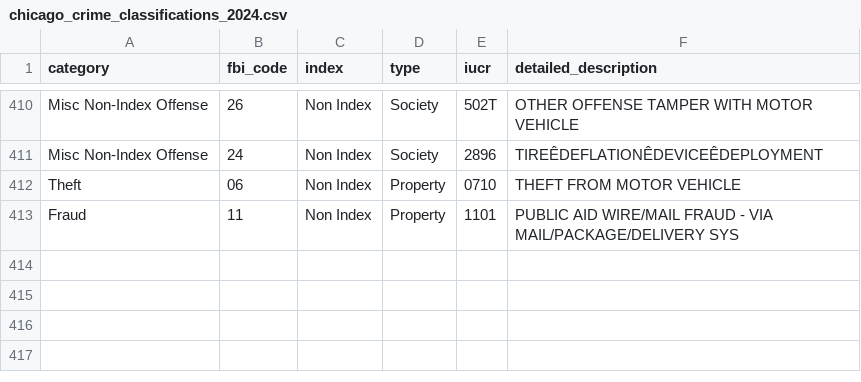
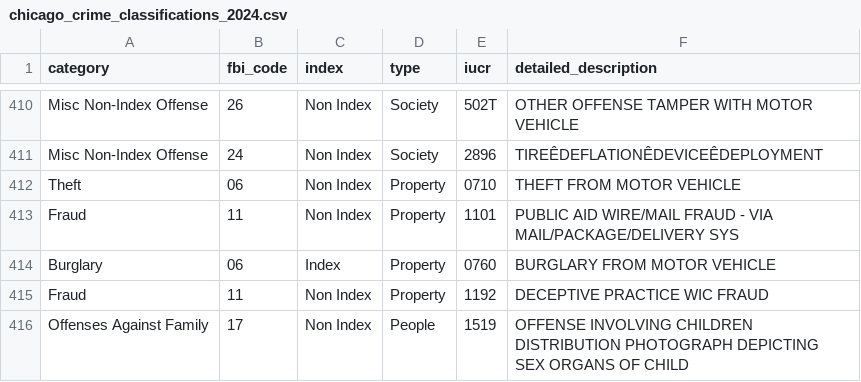
Before and after one commit to abcotvdata/safetytracker_chicago, a CSV file: data/source/reference/chicago_crime_classifications_2024.csv, drawn as a sheet; only a part is shown, gaps mark what is left out.

Commit message:
Update chicago_crime_classifications_2024.csv

```diff
--- a/data/source/reference/chicago_crime_classifications_2024.csv
+++ b/data/source/reference/chicago_crime_classifications_2024.csv
@@ -413 +413,4 @@ Theft,06,Non Index,Property,0710,THEFT FROM MOTOR VEHICLE
 Fraud,11,Non Index,Property,1101,PUBLIC AID WIRE/MAIL FRAUD - VIA MAIL/PACKAGE/DELIVERY SYS
+Burglary,06,Index,Property,0760,BURGLARY FROM MOTOR VEHICLE
+Fraud,11,Non Index,Property,1192,DECEPTIVE PRACTICE WIC FRAUD
+Offenses Against Family,17,Non Index,People,1519, OFFENSE INVOLVING CHILDREN DISTRIBUTION PHOTOGRAPH DEPICTING SEX ORGANS OF CHILD
```
